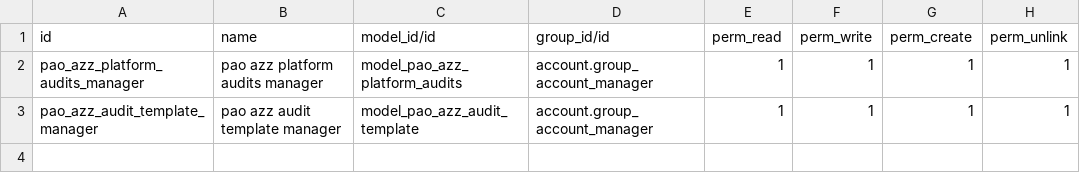
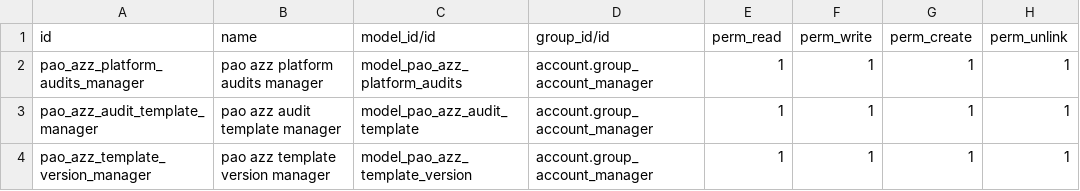
Before and after one commit to PrimusAuditingOps/paom, a CSV file: pao_platform_audits/security/ir.model.access.csv, drawn as a sheet; the diff names each change by its address in the sheet, - before the commit and + after, or states it on an @@ line.

Commit message:
test

```diff
--- a/pao_platform_audits/security/ir.model.access.csv
+++ b/pao_platform_audits/security/ir.model.access.csv
+row 4: pao_azz_template_version_manager | pao azz template version manager | model_pao_azz_template_version | account.group_account_manager | 1 | 1 | 1 | 1
```
